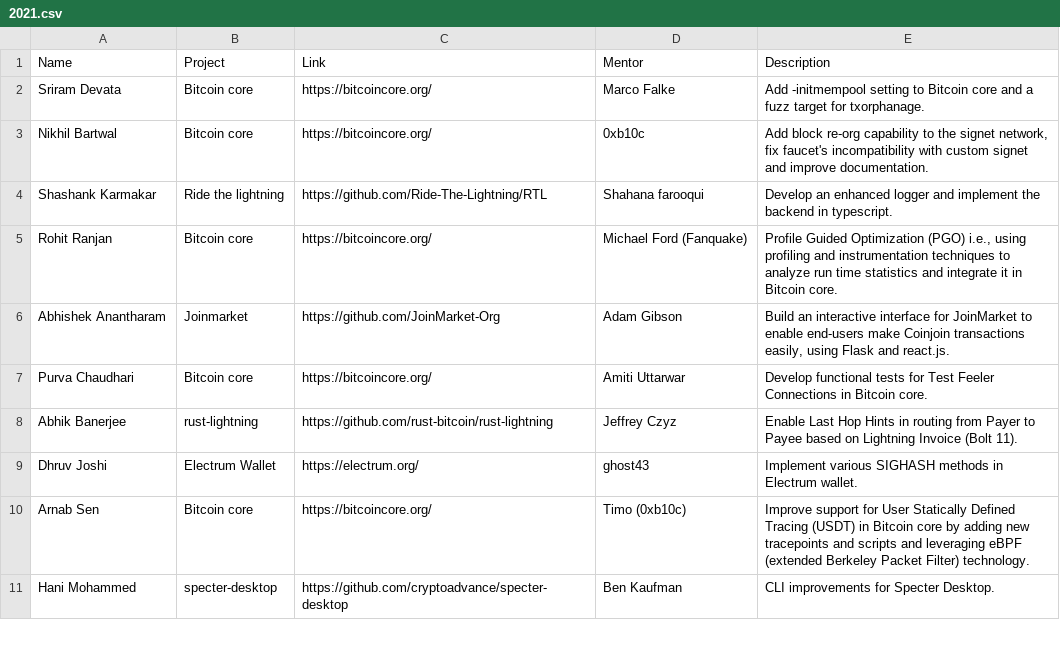
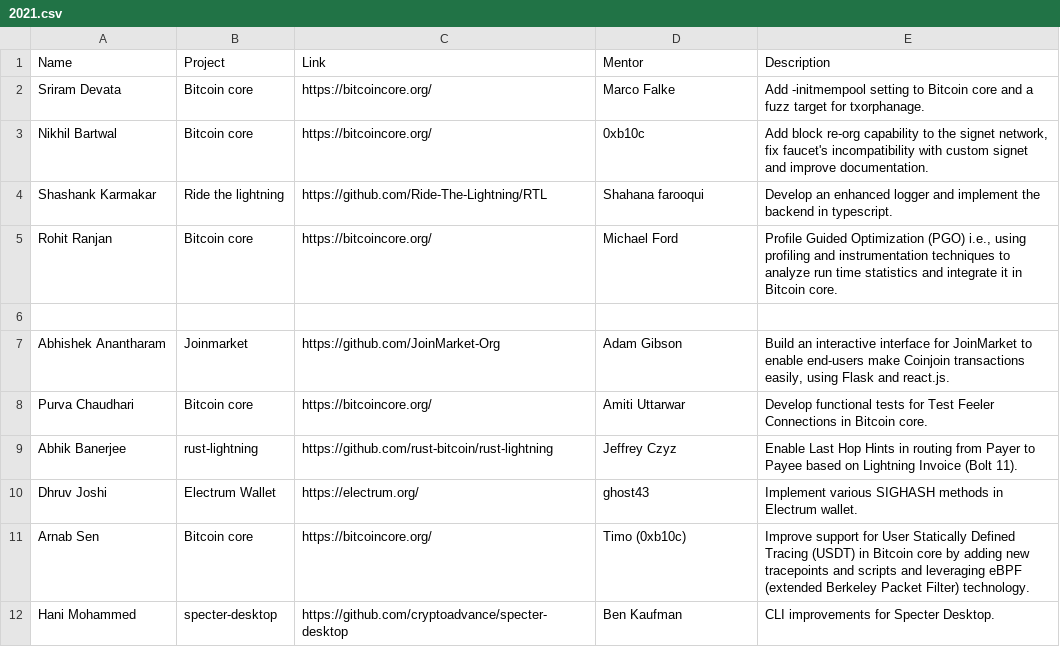
Before and after one commit to SummerOfBitcoin/summer-of-bitcoin, a CSV file: _data/2021.csv, drawn as a sheet; only a part is shown.

Commit message:
Update _data/2021.csv
Co-authored-by: Jonas <jonas@chaincode.com>

```diff
--- a/_data/2021.csv
+++ b/_data/2021.csv
@@ -6,3 +6,4 @@ Nikhil Bartwal,Bitcoin core,https://bitcoincore.org/,0xb10c,"Add block re-org ca
 Shashank Karmakar,Ride the lightning,https://github.com/Ride-The-Lightning/RTL,Shahana farooqui,Develop an enhanced logger and implement the backend in typescript.
-Rohit Ranjan,Bitcoin core,https://bitcoincore.org/,Michael Ford (Fanquake),"Profile Guided Optimization (PGO) i.e., using profiling and instrumentation techniques to analyze run time statistics and integrate it in Bitcoin core."
+Rohit Ranjan,Bitcoin core,https://bitcoincore.org/,Michael Ford,"Profile Guided Optimization (PGO) i.e., using profiling and instrumentation techniques to analyze run time statistics and integrate it in Bitcoin core."
+
 Abhishek Anantharam,Joinmarket,https://github.com/JoinMarket-Org,Adam Gibson,"Build an interactive interface for JoinMarket to enable end-users make Coinjoin transactions easily, using Flask and react.js."
```
